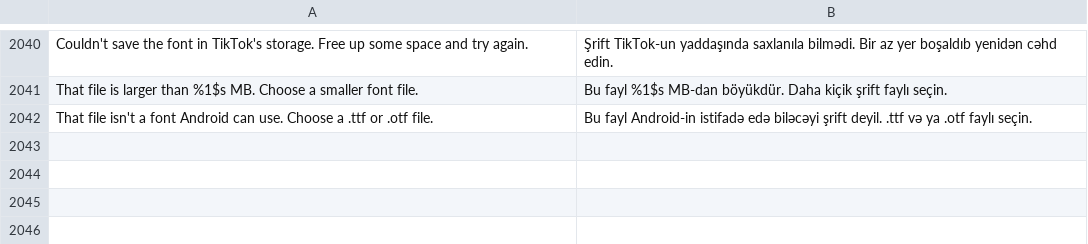
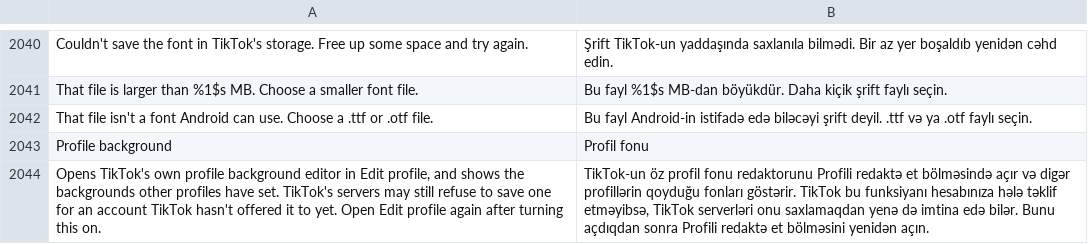
Before and after one commit to Nezumi-2711/HushFeed, a TSV file: extensions/tiktok/src/main/l10n/az.tsv, drawn as a sheet; only a part is shown, gaps mark what is left out; the diff names each change by its address in the sheet, - before the commit and + after, or states it on an @@ line.

```diff
--- a/extensions/tiktok/src/main/l10n/az.tsv
+++ b/extensions/tiktok/src/main/l10n/az.tsv
+row 2043: Profile background | Profil fonu
+row 2044: Opens TikTok's own profile background editor in Edit profile, and shows the backgrounds other profiles have set. TikTok's servers may still refuse to save one for an account TikTok hasn't offered it to yet. Open Edit profile again after turning this on. | TikTok-un öz profil fonu redaktorunu Profili redaktə et bölməsində açır və digər profillərin qoyduğu fonları göstərir. TikTok bu funksiyanı hesabınıza hələ təklif etməyibsə, TikTok serverləri onu saxlamaqdan yenə də imtina edə bilər. Bunu açdıqdan sonra Profili redaktə et bölməsini yenidən açın.
```
Also changed, not shown: extensions/tiktok/src/main/l10n/de.tsv, extensions/tiktok/src/main/l10n/it.tsv, 21 other files.
